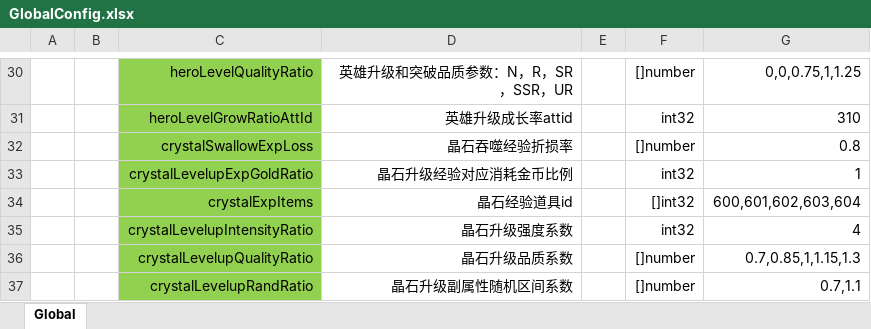
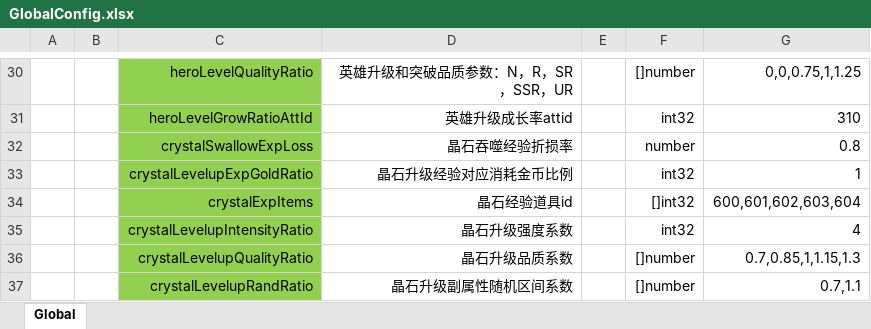
Before and after one commit to east-eden/server, an Excel workbook: config/excel/GlobalConfig.xlsx, sheet Global, drawn as a sheet; only a part is shown, gaps mark what is left out; values as stored, in another font and other column widths than the file's, no borders; the diff names each change by its address in the sheet, - before the commit and + after, or states it on an @@ line.

```diff
--- a/config/excel/GlobalConfig.xlsx (sheet Global)
+++ b/config/excel/GlobalConfig.xlsx (sheet Global)
-F32: []number
+F32: number
```
Also changed, not shown: 3 other files.
